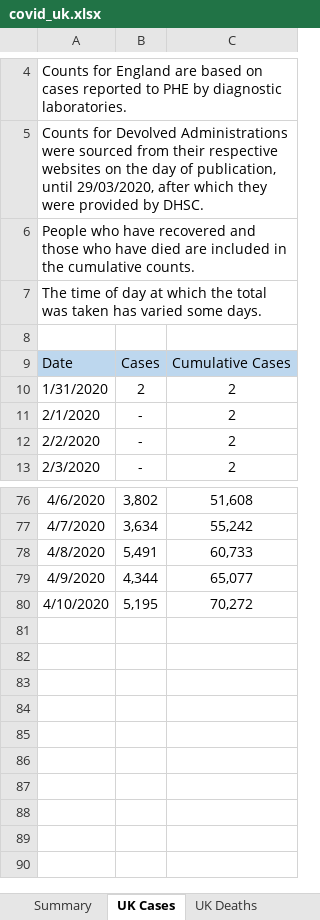
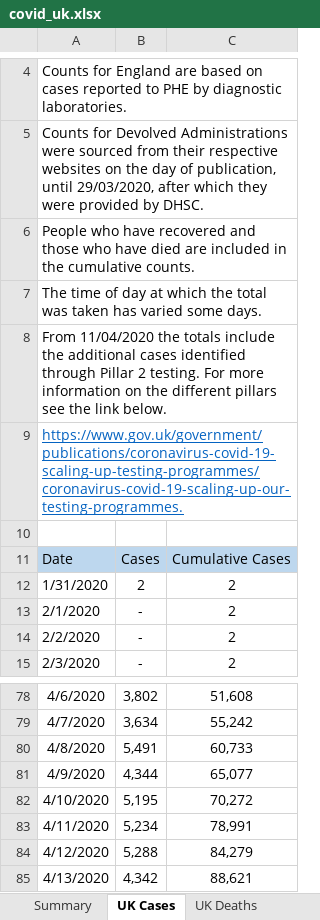
Before and after one commit to artcompiler/coronaviris, an Excel workbook: data/covid_uk.xlsx, sheet UK Cases, drawn as a sheet; only a part is shown, gaps mark what is left out; values as stored, in another font and other column widths than the file's, no borders; the diff names each change by its address in the sheet, - before the commit and + after, or states it on an @@ line.

```diff
--- a/data/covid_uk.xlsx (sheet UK Cases)
+++ b/data/covid_uk.xlsx (sheet UK Cases)
+row 8: From 11/04/2020 the totals include the additional cases identified through Pillar 2 testing. For more information on the different pillars see the link below.
+row 9: https://www.gov.uk/government/publications/coronavirus-covid-19-scaling-up-testing-programmes/coronavirus-covid-19-scaling-up-our-testing-programmes.
+row 83: 4/11/2020 | 5,234 | 78,991
+row 84: 4/12/2020 | 5,288 | 84,279
+row 85: 4/13/2020 | 4,342 | 88,621
```
Also changed, not shown: sheet UTLAs, sheet Countries, sheet NHS Regions, sheet UK Deaths, sheet Summary, formulas that keep their value, 8 other files.
